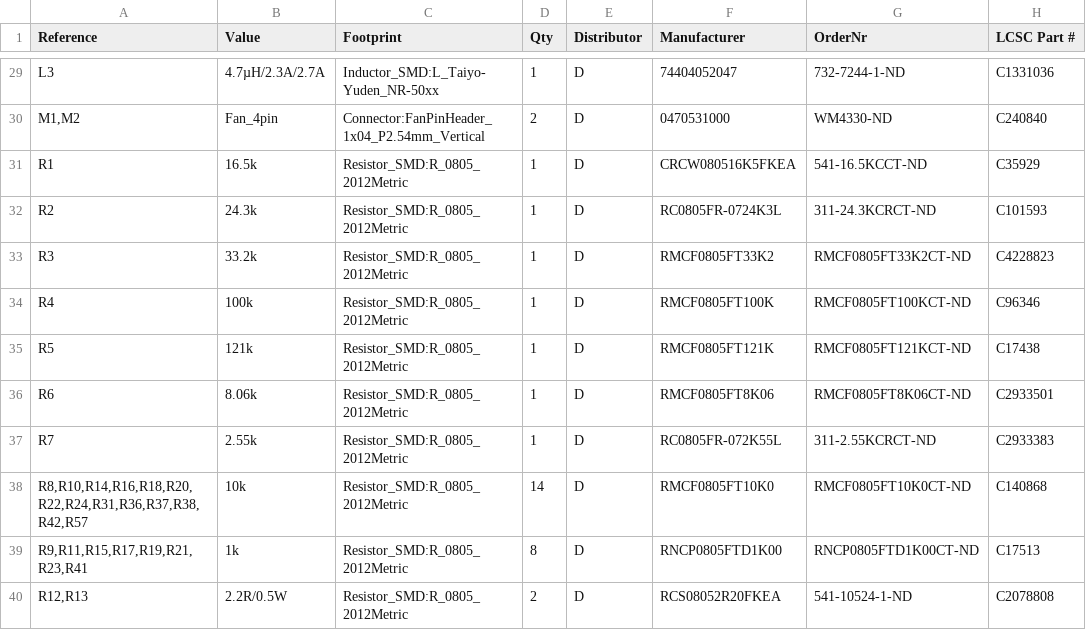
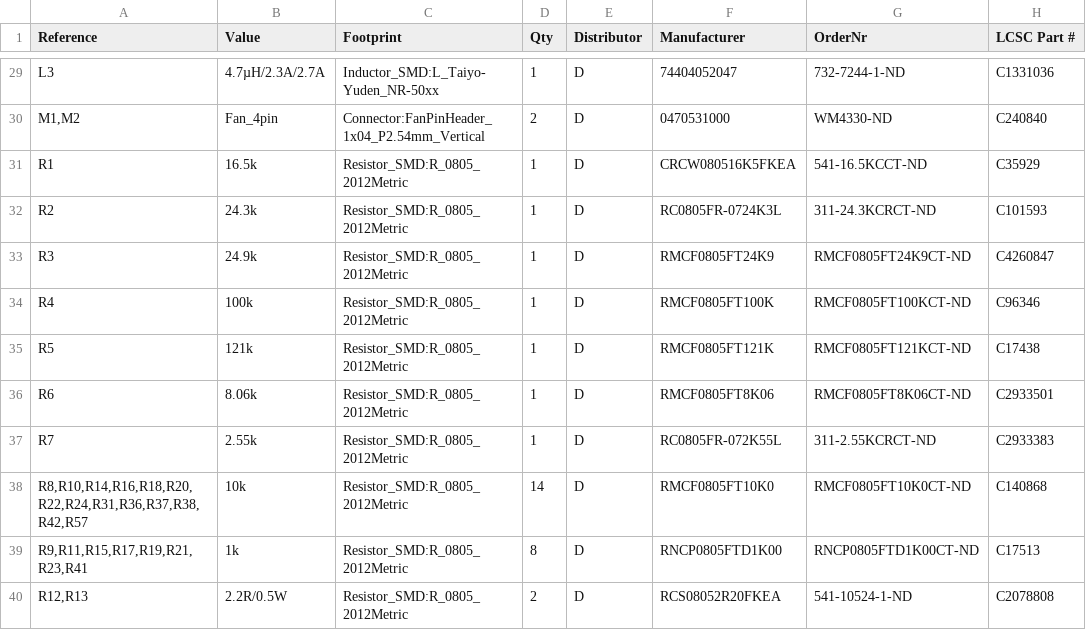
Before and after one commit to Patsch91/NerdOCTAXE-Gamma, a CSV file: bom/DoubleQrev3-4.csv, drawn as a sheet; only a part is shown, gaps mark what is left out.

```diff
--- a/bom/DoubleQrev3-4.csv
+++ b/bom/DoubleQrev3-4.csv
@@ -32,3 +32,3 @@
 "R2","24.3k","Resistor_SMD:R_0805_2012Metric","1","D","RC0805FR-0724K3L","311-24.3KCRCT-ND","C101593"
-"R3","33.2k","Resistor_SMD:R_0805_2012Metric","1","D","RMCF0805FT33K2","RMCF0805FT33K2CT-ND","C4228823"
+"R3","24.9k","Resistor_SMD:R_0805_2012Metric","1","D","RMCF0805FT24K9","RMCF0805FT24K9CT-ND","C4260847"
 "R4","100k","Resistor_SMD:R_0805_2012Metric","1","D","RMCF0805FT100K","RMCF0805FT100KCT-ND","C96346"
```
Also changed, not shown: bom/DoubleQrev3-4_DigiKey.csv, 3 other files.
